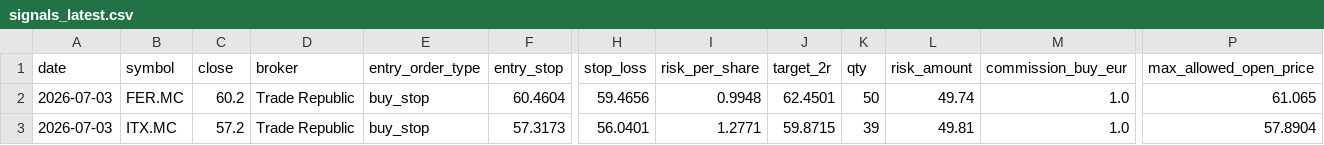
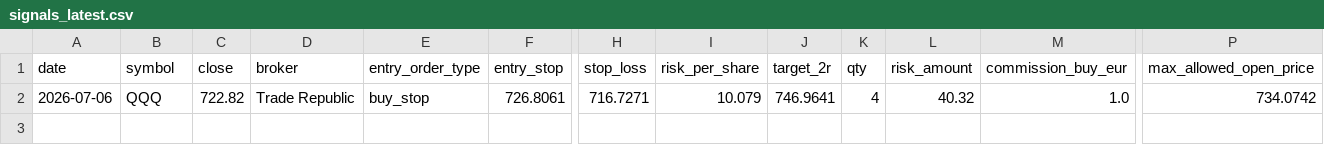
Before and after one commit to xarliev/trading-strategy-dashboard, a CSV file: data/processed/signals_latest.csv, drawn as a sheet; only a part is shown, gaps mark what is left out; rows hold the shown columns only; the diff names each change by its address in the sheet, - before the commit and + after, or states it on an @@ line.

```diff
--- a/data/processed/signals_latest.csv
+++ b/data/processed/signals_latest.csv
-A2 (date): 2026-07-03
+A2 (date): 2026-07-06
-B2 (symbol): FER.MC
+B2 (symbol): QQQ
-C2 (close): 60.2
+C2 (close): 722.82
-F2 (entry_stop): 60.4604
+F2 (entry_stop): 726.8061
-H2 (stop_loss): 59.4656
+H2 (stop_loss): 716.7271
-I2 (risk_per_share): 0.9948
+I2 (risk_per_share): 10.079
-J2 (target_2r): 62.4501
+J2 (target_2r): 746.9641
-K2 (qty): 50
+K2 (qty): 4
-L2 (risk_amount): 49.74
+L2 (risk_amount): 40.32
-P2 (max_allowed_open_price): 61.065
+P2 (max_allowed_open_price): 734.0742
-row 3: 2026-07-03 | ITX.MC | 57.2 | Trade Republic | buy_stop | 57.3173 | 56.0401 | 1.2771 | 59.8715 | 39 | 49.81 | 1.0 | 57.8904
```
Also changed, not shown: data/processed/scan_diagnostics_latest.csv, data/processed/trading_journal.csv, 7 other files.
